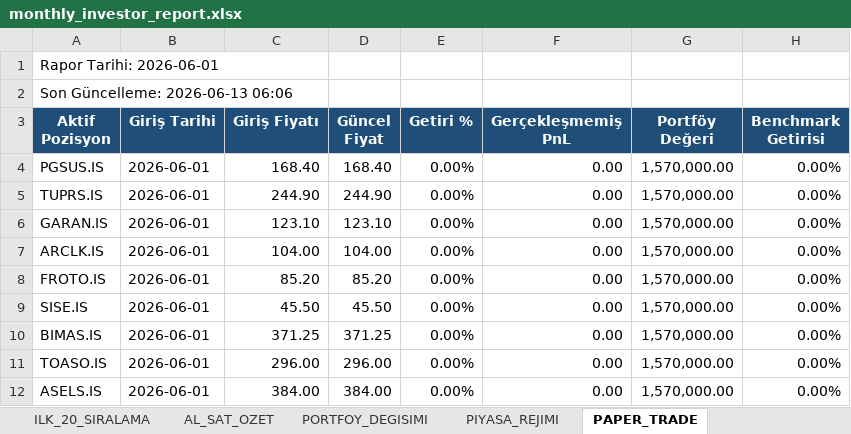
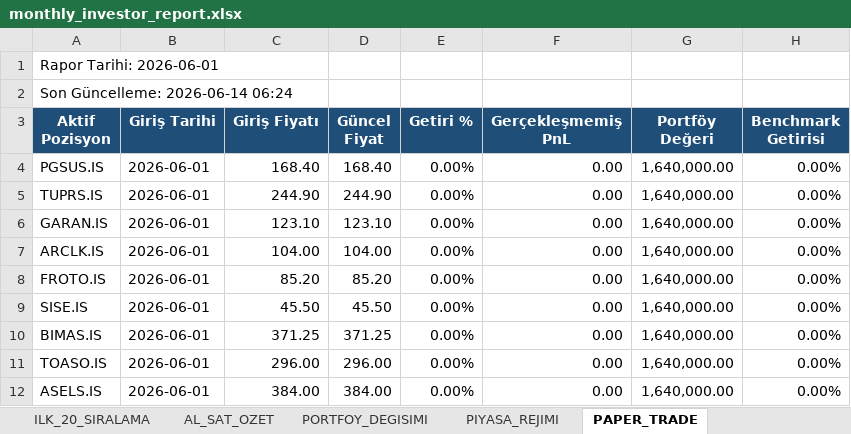
Before and after one commit to IRequelm/BIST-RankingBot, an Excel workbook: results/monthly_investor_report.xlsx, sheet PAPER_TRADE, drawn as a sheet; values as stored, in another font and other column widths than the file's, no borders; the diff names each change by its address in the sheet, - before the commit and + after, or states it on an @@ line.

```diff
--- a/results/monthly_investor_report.xlsx (sheet PAPER_TRADE)
+++ b/results/monthly_investor_report.xlsx (sheet PAPER_TRADE)
-A2 (Aktif Pozisyon): Son Güncelleme: 2026-06-13 06:06
+A2 (Aktif Pozisyon): Son Güncelleme: 2026-06-14 06:24
-G4:G12 (Portföy Değeri): 1,570,000.00
+G4:G12 (Portföy Değeri): 1,640,000.00
```
Also changed, not shown: sheet PIYASA_REJIMI, sheet AL_SAT_OZET, sheet PORTFOY_DEGISIMI, sheet YONETICI_OZETI, sheet ILK_20_SIRALAMA, sheet PORTFOY_ONERISI, results/monthly_investor_report_2026-06-01.xlsx, 5 other files.
